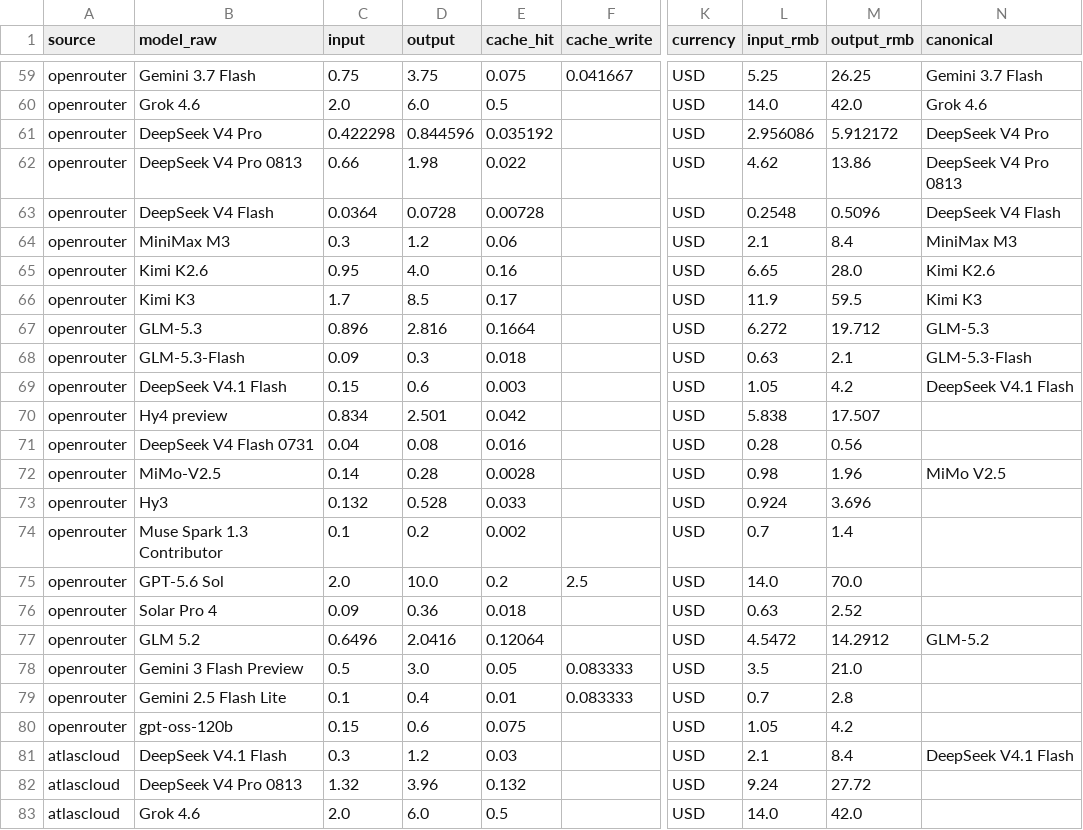
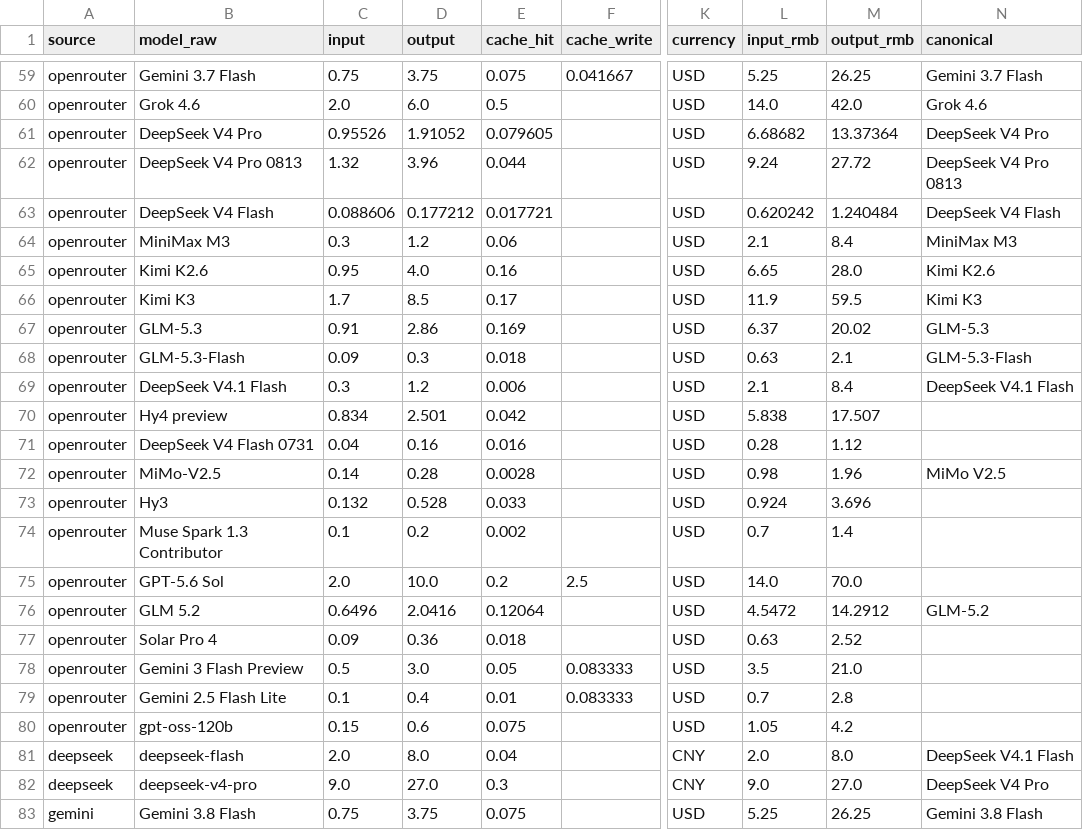
Before and after one commit to lzc0403/token-pricing-scraper, a CSV file: data/prices.csv, drawn as a sheet; only a part is shown, gaps mark what is left out; the shorter side is filled out with more unchanged rows; the diff covers the shown part only; the diff names each change by its address in the sheet, - before the commit and + after, or states it on an @@ line.

```diff
--- a/data/prices.csv
+++ b/data/prices.csv
-C61 (input): 0.422298
+C61 (input): 0.95526
-D61 (output): 0.844596
+D61 (output): 1.91052
-E61 (cache_hit): 0.035192
+E61 (cache_hit): 0.079605
-L61 (input_rmb): 2.956086
+L61 (input_rmb): 6.68682
-M61 (output_rmb): 5.912172
+M61 (output_rmb): 13.37364
-C62 (input): 0.66
+C62 (input): 1.32
-D62 (output): 1.98
+D62 (output): 3.96
-E62 (cache_hit): 0.022
+E62 (cache_hit): 0.044
-L62 (input_rmb): 4.62
+L62 (input_rmb): 9.24
-M62 (output_rmb): 13.86
+M62 (output_rmb): 27.72
-C63 (input): 0.0364
+C63 (input): 0.088606
-D63 (output): 0.0728
+D63 (output): 0.177212
-E63 (cache_hit): 0.00728
+E63 (cache_hit): 0.017721
-L63 (input_rmb): 0.2548
+L63 (input_rmb): 0.620242
-M63 (output_rmb): 0.5096
+M63 (output_rmb): 1.240484
-C67 (input): 0.896
+C67 (input): 0.91
-D67 (output): 2.816
+D67 (output): 2.86
-E67 (cache_hit): 0.1664
+E67 (cache_hit): 0.169
-L67 (input_rmb): 6.272
+L67 (input_rmb): 6.37
-M67 (output_rmb): 19.712
+M67 (output_rmb): 20.02
-C69 (input): 0.15
+C69 (input): 0.3
-D69 (output): 0.6
+D69 (output): 1.2
-E69 (cache_hit): 0.003
+E69 (cache_hit): 0.006
-L69 (input_rmb): 1.05
+L69 (input_rmb): 2.1
-M69 (output_rmb): 4.2
+M69 (output_rmb): 8.4
-D71 (output): 0.08
+D71 (output): 0.16
-M71 (output_rmb): 0.56
+M71 (output_rmb): 1.12
@@ row 77 moved to row 76: openrouter @@
@@ row 200 moved to row 81: deepseek @@
@@ row 201 moved to row 82: deepseek @@
@@ row 197 moved to row 83: gemini @@
```
Also changed, not shown: 2 added rows, 1 removed row, 6 moved rows and 2 edited cells elsewhere in this file, data/watchlist.csv, 13 other files.
